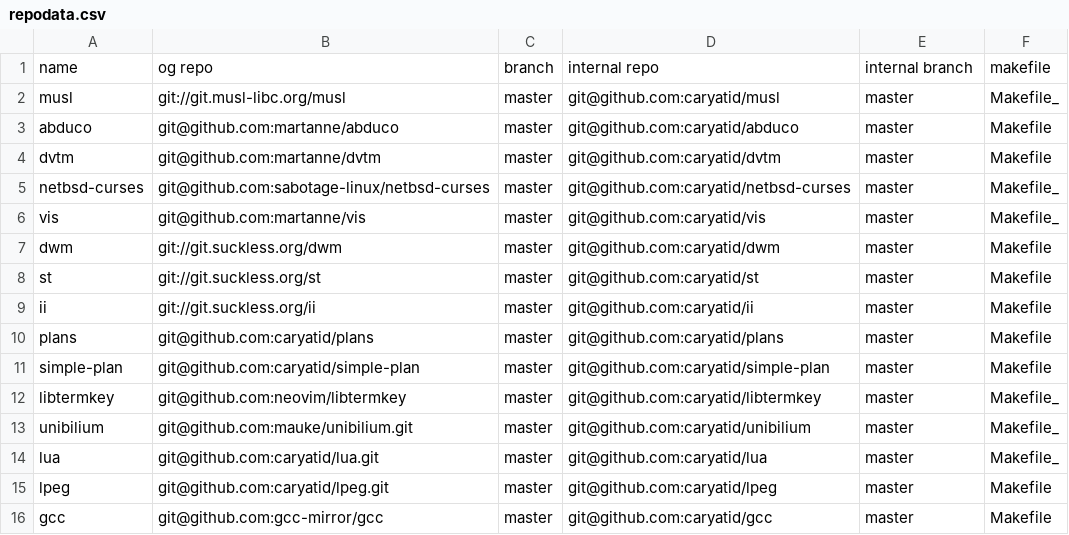
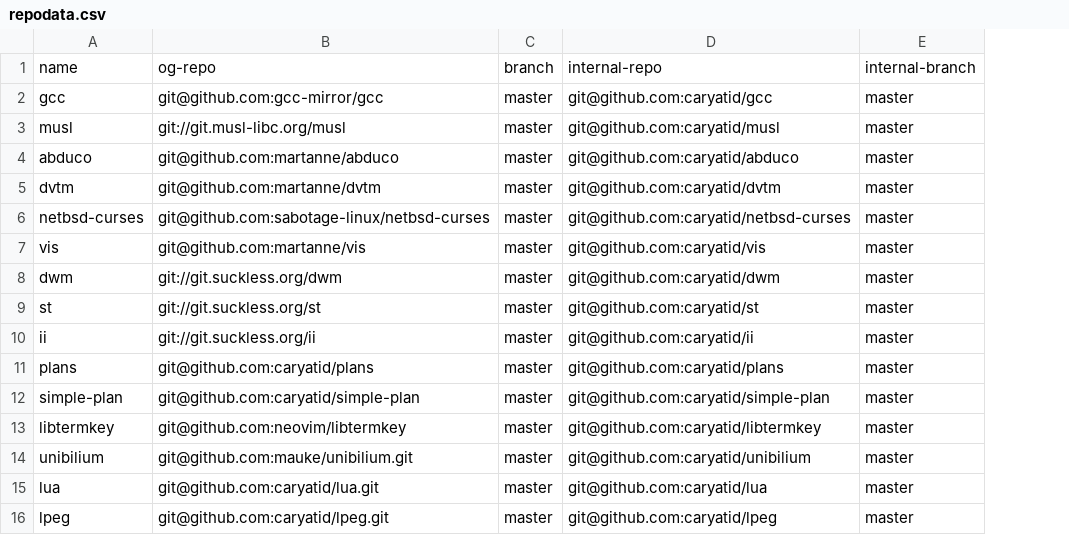
Before and after one commit to caryatid/toolbox, a CSV file: repodata.csv, drawn as a sheet; removed rows and columns are numbered as before the commit, all else as after; the diff names each change by its address in the sheet, - before the commit and + after, or states it on an @@ line.

```diff
--- a/repodata.csv
+++ b/repodata.csv
-column F, rows 1-15: makefile | Makefile_ | Makefile | Makefile | Makefile_ | Makefile_ | Makefile | Makefile | Makefile | Makefile | Makefile | Makefile_ | Makefile_ | Makefile_ | Makefile
-B1: og repo
+B1: og-repo
-D1: internal repo
+D1: internal-repo
-E1: internal branch
+E1: internal-branch
@@ row 16 moved to row 2: gcc @@
```
Also changed, not shown: 1 other file.
